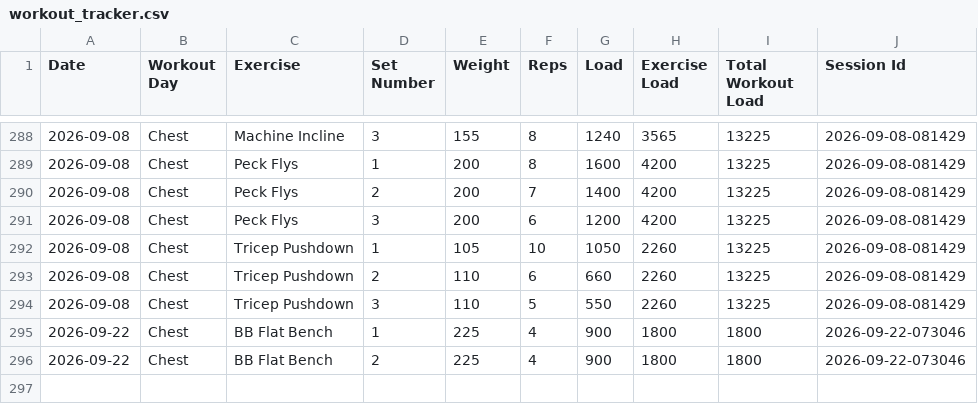
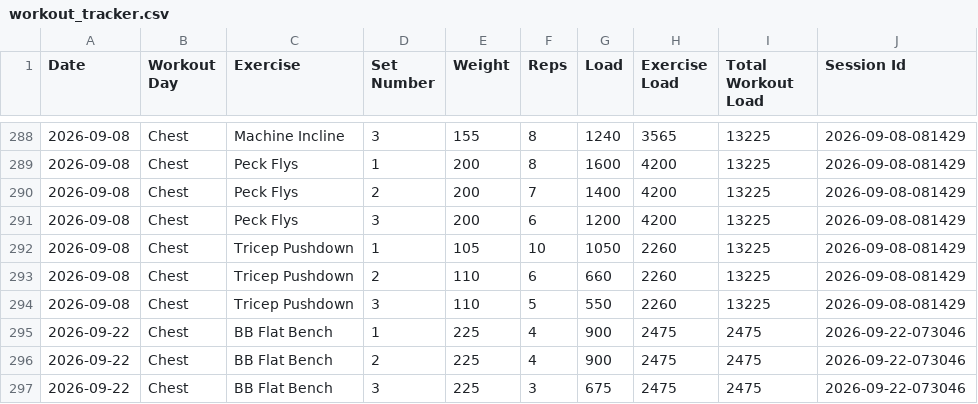
Before and after one commit to auckiefenstermacher19-cmd/Workout-Tracker-v2, a CSV file: workout_tracker.csv, drawn as a sheet; only a part is shown, gaps mark what is left out.

Commit message:
Autosave Chest — 2026-09-22

```diff
--- a/workout_tracker.csv
+++ b/workout_tracker.csv
@@ -294,3 +294,4 @@ Date,Workout Day,Exercise,Set Number,Weight,Reps,Load,Exercise Load,Total Workou
 2026-09-08,Chest,Tricep Pushdown,3,110,5,550,2260,13225,2026-09-08-081429
-2026-09-22,Chest,BB Flat Bench,1,225,4,900,1800,1800,2026-09-22-073046
-2026-09-22,Chest,BB Flat Bench,2,225,4,900,1800,1800,2026-09-22-073046
+2026-09-22,Chest,BB Flat Bench,1,225,4,900,2475,2475,2026-09-22-073046
+2026-09-22,Chest,BB Flat Bench,2,225,4,900,2475,2475,2026-09-22-073046
+2026-09-22,Chest,BB Flat Bench,3,225,3,675,2475,2475,2026-09-22-073046
```
